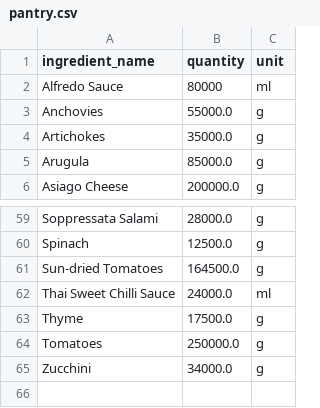
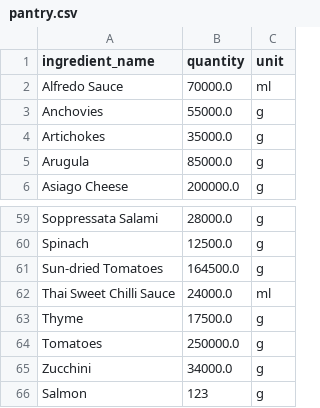
Before and after one commit to francisgunadi/aol_ai, a CSV file: upload/csv/pantry.csv, drawn as a sheet; only a part is shown, gaps mark what is left out.

Commit message:
Add the feature to add new ingredients

```diff
--- a/upload/csv/pantry.csv
+++ b/upload/csv/pantry.csv
@@ -1,3 +1,3 @@
 ingredient_name;quantity;unit
-Alfredo Sauce;80000;ml
+Alfredo Sauce;70000.0;ml
 Anchovies;55000.0;g
@@ -65 +65,2 @@ Tomatoes;250000.0;g
 Zucchini;34000.0;g
+Salmon;123;g
```
Also changed, not shown: 3 other files.
